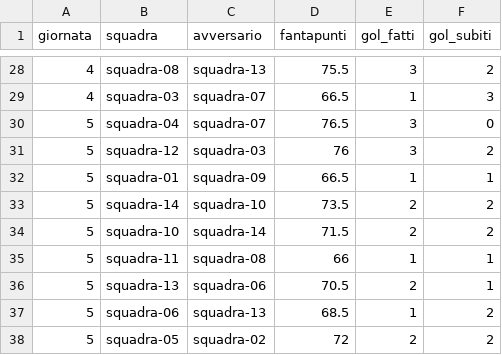
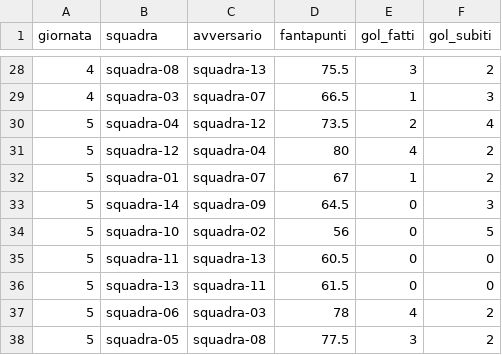
Before and after one commit to huftre/i_reietti, a CSV file: data/results.csv, drawn as a sheet; only a part is shown, gaps mark what is left out; the diff covers the shown part only.

Commit message:
risultati quinta giornata

```diff
--- a/data/results.csv
+++ b/data/results.csv
@@ -29,10 +29,10 @@ giornata,squadra,avversario,fantapunti,gol_fatti,gol_subiti
 4,squadra-03,squadra-07,66.5,1,3
-5,squadra-04,squadra-07,76.5,3,0
-5,squadra-12,squadra-03,76,3,2
-5,squadra-01,squadra-09,66.5,1,1
-5,squadra-14,squadra-10,73.5,2,2
-5,squadra-10,squadra-14,71.5,2,2
-5,squadra-11,squadra-08,66,1,1
-5,squadra-13,squadra-06,70.5,2,1
-5,squadra-06,squadra-13,68.5,1,2
-5,squadra-05,squadra-02,72,2,2
+5,squadra-04,squadra-12,73.5,2,4
+5,squadra-12,squadra-04,80,4,2
+5,squadra-01,squadra-07,67,1,2
+5,squadra-14,squadra-09,64.5,0,3
+5,squadra-10,squadra-02,56,0,5
+5,squadra-11,squadra-13,60.5,0,0
+5,squadra-13,squadra-11,61.5,0,0
+5,squadra-06,squadra-03,78,4,2
+5,squadra-05,squadra-08,77.5,3,2
```
Also changed, not shown: 19 edited cells elsewhere in this file.
